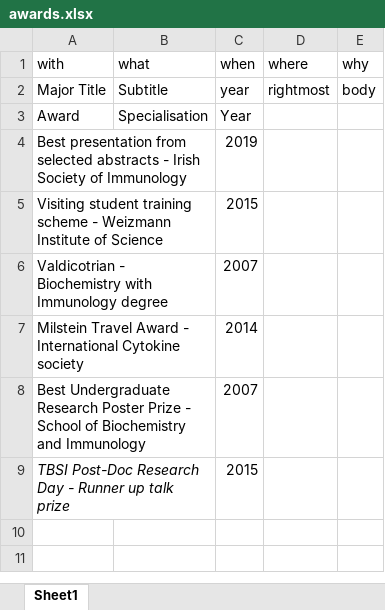
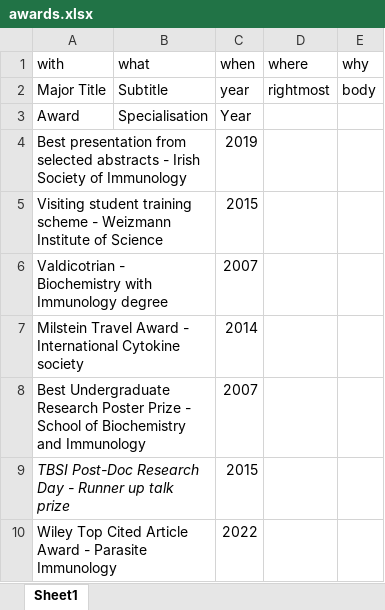
Before and after one commit to Conorisco/CV, an Excel workbook: data/awards.xlsx, sheet Sheet1, drawn as a sheet; values as stored, in another font and other column widths than the file's, no borders; the diff names each change by its address in the sheet, - before the commit and + after, or states it on an @@ line.

```diff
--- a/data/awards.xlsx (sheet Sheet1)
+++ b/data/awards.xlsx (sheet Sheet1)
+row 10: Wiley Top Cited Article Award - Parasite Immunology |  | 2022
```
Also changed, not shown: data/courses.xlsx, data/presentations.xlsx, 5 other files.
